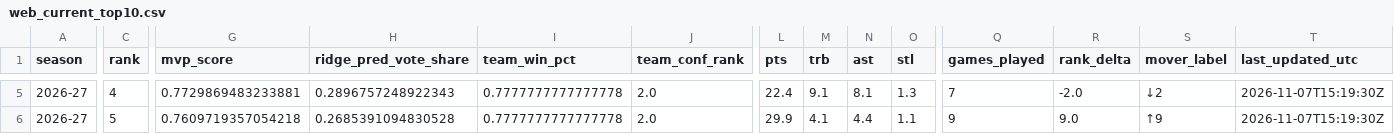
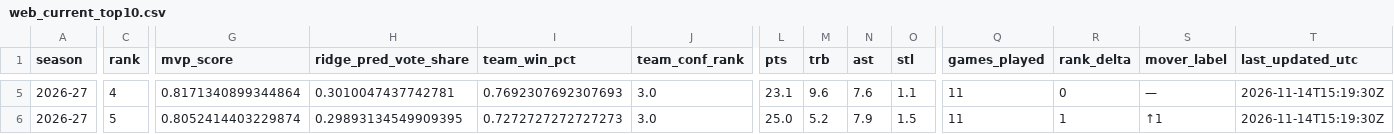
Before and after one commit to jeffwarr4/nba-awards-predictor, a CSV file: docs/nba/mvp/web_current_top10.csv, drawn as a sheet; only a part is shown, gaps mark what is left out; the diff covers the shown part only; the diff names each change by its address in the sheet, - before the commit and + after, or states it on an @@ line.

```diff
--- a/docs/nba/mvp/web_current_top10.csv
+++ b/docs/nba/mvp/web_current_top10.csv
-G5 (mvp_score): 0.7729869483233881
+G5 (mvp_score): 0.8171340899344864
-H5 (ridge_pred_vote_share): 0.2896757248922343
+H5 (ridge_pred_vote_share): 0.3010047437742781
-I5 (team_win_pct): 0.7777777777777778
+I5 (team_win_pct): 0.7692307692307693
-J5:J6 (team_conf_rank): 2.0
+J5:J6 (team_conf_rank): 3.0
-L5 (pts): 22.4
+L5 (pts): 23.1
-M5 (trb): 9.1
+M5 (trb): 9.6
-N5 (ast): 8.1
+N5 (ast): 7.6
-O5 (stl): 1.3
+O5 (stl): 1.1
-Q5 (games_played): 7
+Q5 (games_played): 11
-R5 (rank_delta): -2.0
+R5 (rank_delta): 0
-S5 (mover_label): ↓2
+S5 (mover_label): —
-T5:T6 (last_updated_utc): 2026-11-07T15:19:30Z
+T5:T6 (last_updated_utc): 2026-11-14T15:19:30Z
-G6 (mvp_score): 0.7609719357054218
+G6 (mvp_score): 0.8052414403229874
-H6 (ridge_pred_vote_share): 0.2685391094830528
+H6 (ridge_pred_vote_share): 0.29893134549909395
-I6 (team_win_pct): 0.7777777777777778
+I6 (team_win_pct): 0.7272727272727273
-L6 (pts): 29.9
+L6 (pts): 25.0
-M6 (trb): 4.1
+M6 (trb): 5.2
-N6 (ast): 4.4
+N6 (ast): 7.9
-O6 (stl): 1.1
+O6 (stl): 1.5
-Q6 (games_played): 9
+Q6 (games_played): 11
-R6 (rank_delta): 9.0
+R6 (rank_delta): 1
-S6 (mover_label): ↑9
+S6 (mover_label): ↑1
```
Also changed, not shown: 112 edited cells elsewhere in this file, docs/nba/mvp/model_all_candidates.csv, predictions/2027/board_mvp_latest.csv, 18 other files.
